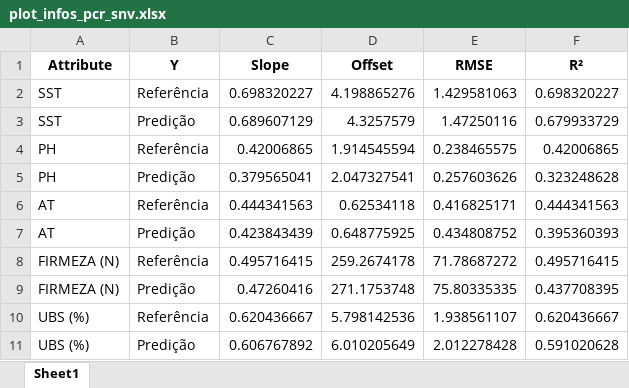
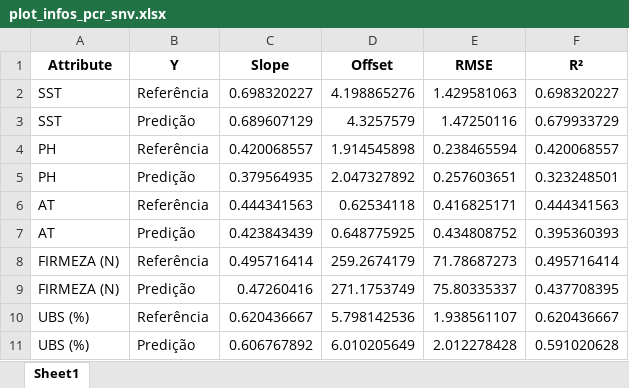
Before and after one commit to xndrxssx/cotton_candy_spectral_analysis, an Excel workbook: Partial Components Regression/plot_infos_pcr_snv.xlsx, sheet Sheet1, drawn as a sheet; values as stored, in another font and other column widths than the file's, no borders; removed rows and columns are numbered as before the commit, all else as after; the diff names each change by its address in the sheet, - before the commit and + after, or states it on an @@ line.

Commit message:
Salva as predições do PCR (em dados com SNV) no formato XLSX

```diff
--- a/Partial Components Regression/plot_infos_pcr_snv.xlsx (sheet Sheet1)
+++ b/Partial Components Regression/plot_infos_pcr_snv.xlsx (sheet Sheet1)
-row 4: PH | Referência | 0.42006865 | 1.914545594 | 0.238465575 | 0.42006865
-row 5: PH | Predição | 0.379565041 | 2.047327541 | 0.257603626 | 0.323248628
+row 4: PH | Referência | 0.420068557 | 1.914545898 | 0.238465594 | 0.420068557
+row 5: PH | Predição | 0.379564935 | 2.047327892 | 0.257603651 | 0.323248501
-row 8: FIRMEZA (N) | Referência | 0.495716415 | 259.2674178 | 71.78687272 | 0.495716415
+row 8: FIRMEZA (N) | Referência | 0.495716414 | 259.2674179 | 71.78687273 | 0.495716414
-D9 (Offset): 271.1753748
+D9 (Offset): 271.1753749
-E9 (RMSE): 75.80335335
+E9 (RMSE): 75.80335337
```
